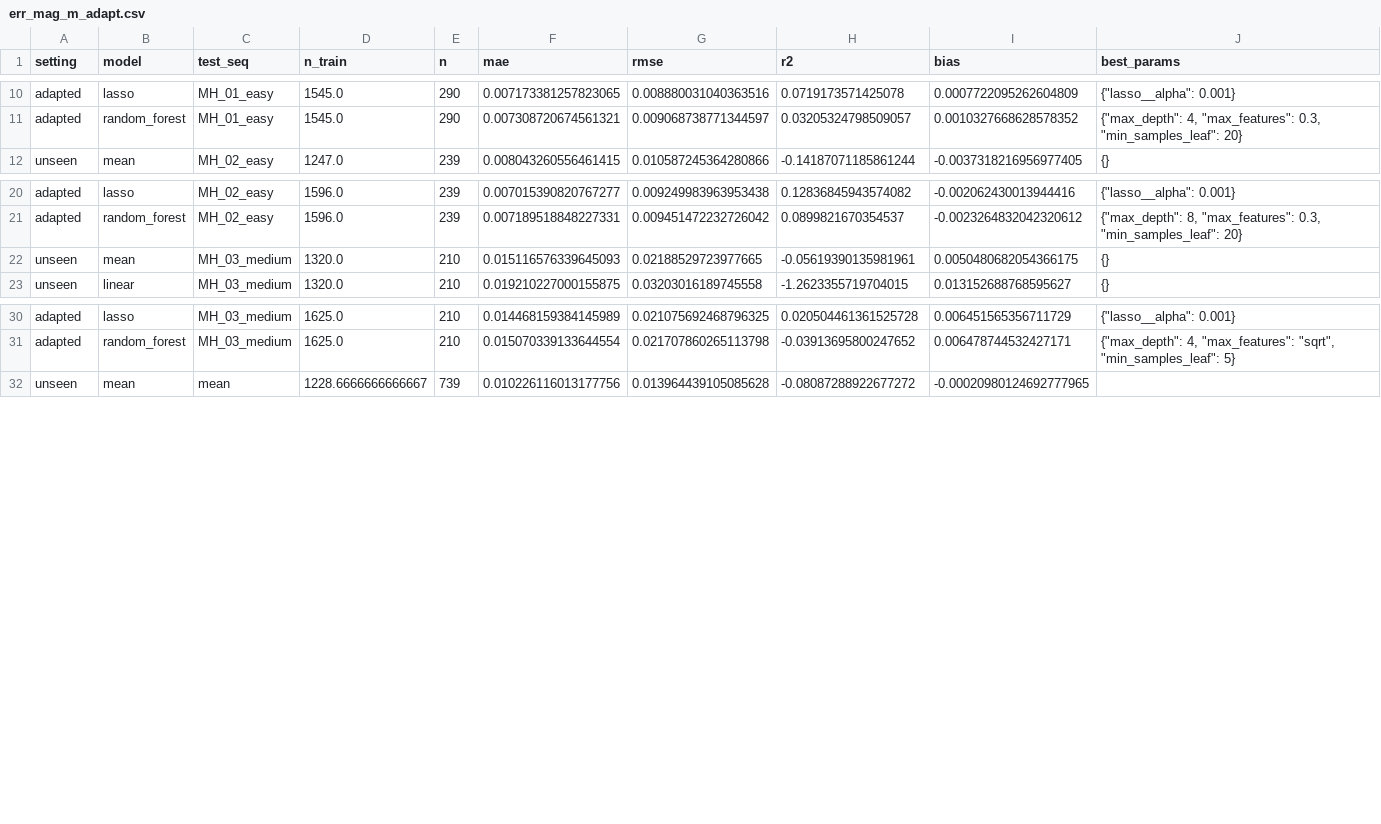
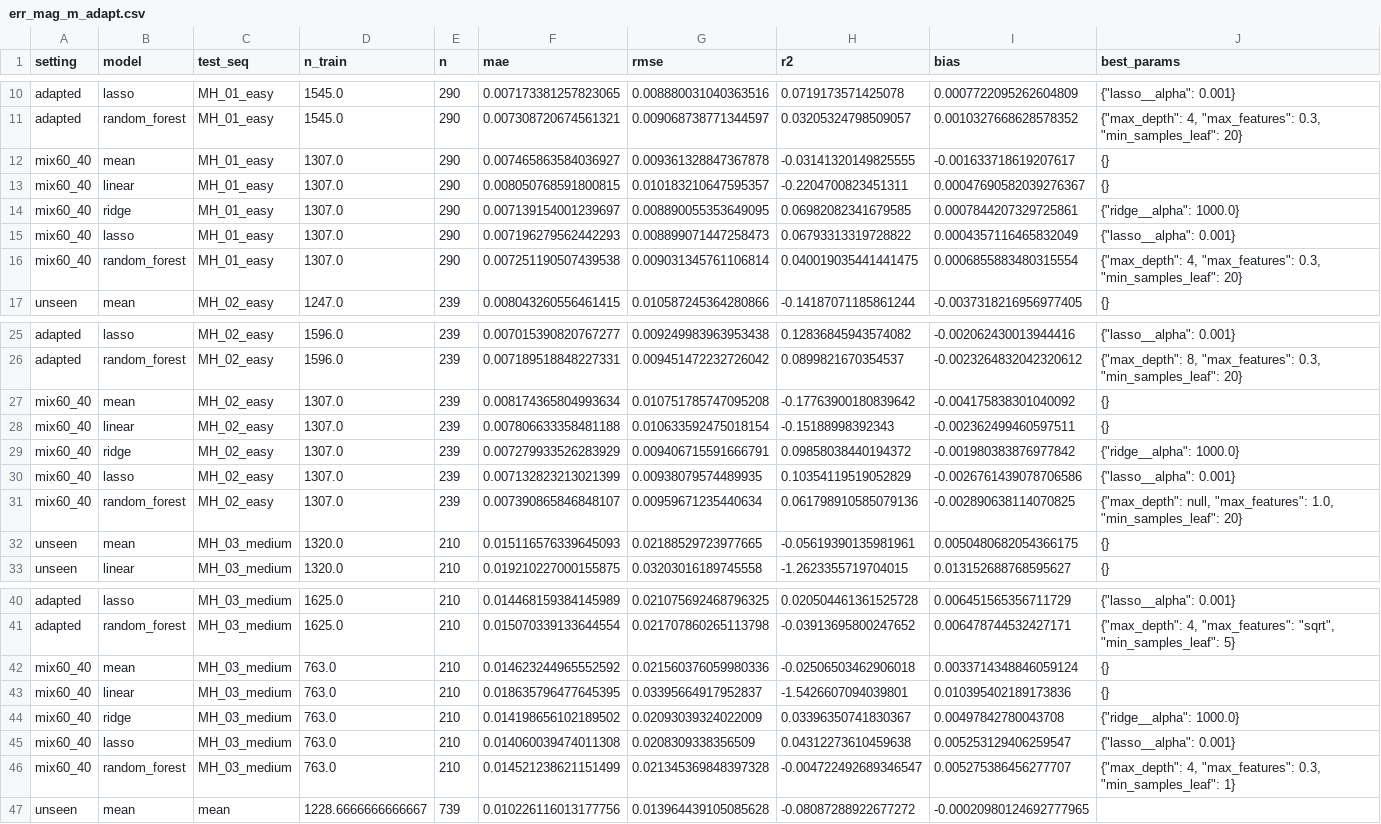
Before and after one commit to Dadi-Dinesh/Drift-Sense, a CSV file: results/ablations/err_mag_m_adapt.csv, drawn as a sheet; only a part is shown, gaps mark what is left out; the diff covers the shown part only; the diff names each change by its address in the sheet, - before the commit and + after, or states it on an @@ line.

Commit message:
adapt_ablation: add a 60% easy / 40% medium training mix.
Drops easy windows at random from the adapted training set until it is
60/40 by window count; test windows are unchanged. On the last 40% of
MH_03_medium, Lasso reaches R^2 0.043 (MAE 0.0141 m) vs 0.021 adapted and
-0.019 unseen; easy flights lose a little against the adapted set.

```diff
--- a/results/ablations/err_mag_m_adapt.csv
+++ b/results/ablations/err_mag_m_adapt.csv
+row 12: mix60_40 | mean | MH_01_easy | 1307.0 | 290 | 0.007465863584036927 | 0.009361328847367878 | -0.03141320149825555 | -0.001633718619207617 | {}
+row 13: mix60_40 | linear | MH_01_easy | 1307.0 | 290 | 0.008050768591800815 | 0.010183210647595357 | -0.2204700823451311 | 0.00047690582039276367 | {}
+row 14: mix60_40 | ridge | MH_01_easy | 1307.0 | 290 | 0.007139154001239697 | 0.008890055353649095 | 0.06982082341679585 | 0.0007844207329725861 | {"ridge__alpha": 1000.0}
+row 15: mix60_40 | lasso | MH_01_easy | 1307.0 | 290 | 0.007196279562442293 | 0.008899071447258473 | 0.06793313319728822 | 0.0004357116465832049 | {"lasso__alpha": 0.001}
+row 16: mix60_40 | random_forest | MH_01_easy | 1307.0 | 290 | 0.007251190507439538 | 0.009031345761106814 | 0.040019035441441475 | 0.0006855883480315554 | {"max_depth": 4, "max_features": 0.3, "min_samples_leaf": 20}
+row 27: mix60_40 | mean | MH_02_easy | 1307.0 | 239 | 0.008174365804993634 | 0.010751785747095208 | -0.17763900180839642 | -0.004175838301040092 | {}
+row 28: mix60_40 | linear | MH_02_easy | 1307.0 | 239 | 0.007806633358481188 | 0.010633592475018154 | -0.15188998392343 | -0.002362499460597511 | {}
+row 29: mix60_40 | ridge | MH_02_easy | 1307.0 | 239 | 0.007279933526283929 | 0.009406715591666791 | 0.09858038440194372 | -0.001980383876977842 | {"ridge__alpha": 1000.0}
+row 30: mix60_40 | lasso | MH_02_easy | 1307.0 | 239 | 0.007132823213021399 | 0.00938079574489935 | 0.10354119519052829 | -0.0026761439078706586 | {"lasso__alpha": 0.001}
+row 31: mix60_40 | random_forest | MH_02_easy | 1307.0 | 239 | 0.007390865846848107 | 0.00959671235440634 | 0.061798910585079136 | -0.002890638114070825 | {"max_depth": null, "max_features": 1.0, "min_samples_leaf": 20}
+row 42: mix60_40 | mean | MH_03_medium | 763.0 | 210 | 0.014623244965552592 | 0.021560376059980336 | -0.02506503462906018 | 0.0033714348846059124 | {}
+row 43: mix60_40 | linear | MH_03_medium | 763.0 | 210 | 0.018635796477645395 | 0.03395664917952837 | -1.5426607094039801 | 0.010395402189173836 | {}
+row 44: mix60_40 | ridge | MH_03_medium | 763.0 | 210 | 0.014198656102189502 | 0.02093039324022009 | 0.03396350741830367 | 0.00497842780043708 | {"ridge__alpha": 1000.0}
+row 45: mix60_40 | lasso | MH_03_medium | 763.0 | 210 | 0.014060039474011308 | 0.0208309338356509 | 0.04312273610459638 | 0.005253129406259547 | {"lasso__alpha": 0.001}
+row 46: mix60_40 | random_forest | MH_03_medium | 763.0 | 210 | 0.014521238621151499 | 0.021345369848397328 | -0.004722492689346547 | 0.005275386456277707 | {"max_depth": 4, "max_features": 0.3, "min_samples_leaf": 1}
```
Also changed, not shown: 5 added rows elsewhere in this file, 1 other file.
